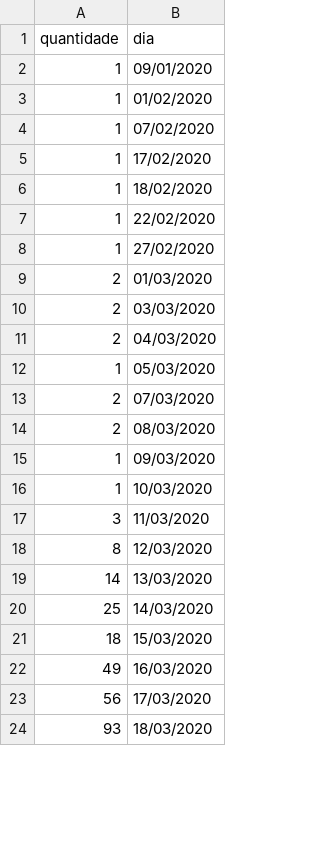
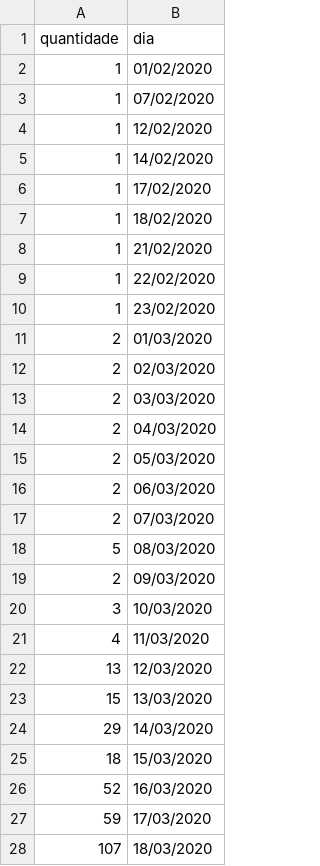
Before and after one commit to diegopenhanut/COVID-19_Br, a CSV file: output/ce_novos_casos.csv, drawn as a sheet; only a part is shown; the diff covers the shown part only.

```diff
--- a/output/ce_novos_casos.csv
+++ b/output/ce_novos_casos.csv
@@ -1,24 +1,28 @@
 quantidade;dia
-  1;09/01/2020
   1;01/02/2020
   1;07/02/2020
+  1;12/02/2020
+  1;14/02/2020
   1;17/02/2020
   1;18/02/2020
+  1;21/02/2020
   1;22/02/2020
-  1;27/02/2020
+  1;23/02/2020
   2;01/03/2020
+  2;02/03/2020
   2;03/03/2020
   2;04/03/2020
-  1;05/03/2020
+  2;05/03/2020
+  2;06/03/2020
   2;07/03/2020
-  2;08/03/2020
-  1;09/03/2020
-  1;10/03/2020
-  3;11/03/2020
-  8;12/03/2020
- 14;13/03/2020
- 25;14/03/2020
+  5;08/03/2020
+  2;09/03/2020
+  3;10/03/2020
+  4;11/03/2020
+ 13;12/03/2020
+ 15;13/03/2020
+ 29;14/03/2020
  18;15/03/2020
- 49;16/03/2020
- 56;17/03/2020
- 93;18/03/2020
+ 52;16/03/2020
+ 59;17/03/2020
+107;18/03/2020
```
Also changed, not shown: 3 added rows and 32 edited cells elsewhere in this file, output/ce.csv, 14 other files.
